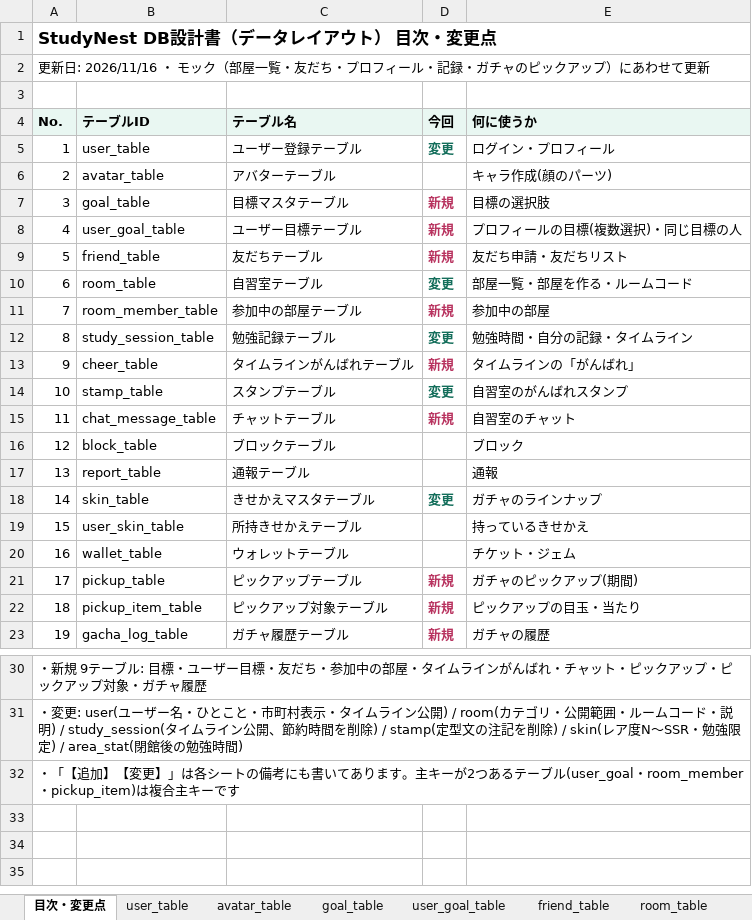
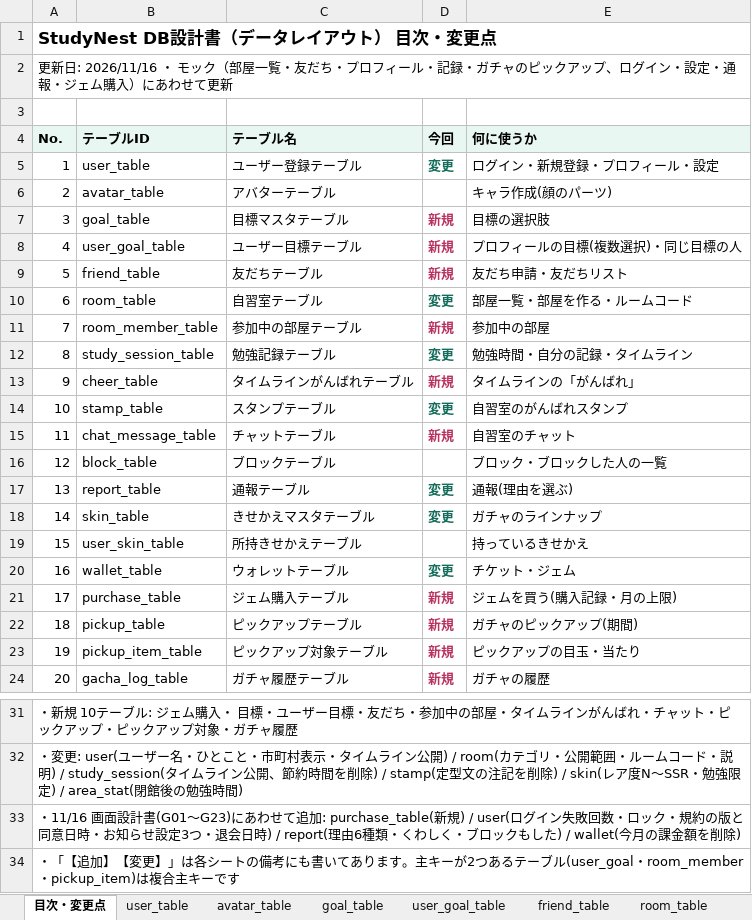
Before and after one commit to hakuoubot/kouki-kaihatu, an Excel workbook: docs/DB設計書_StudyNest.xlsx, sheet 目次・変更点, drawn as a sheet; only a part is shown, gaps mark what is left out; values as stored, in another font and other column widths than the file's, no borders; the diff names each change by its address in the sheet, - before the commit and + after, or states it on an @@ line.

```diff
--- a/docs/DB設計書_StudyNest.xlsx (sheet 目次・変更点)
+++ b/docs/DB設計書_StudyNest.xlsx (sheet 目次・変更点)
@@ column A (No.) renumbered between rows 2 and 33 @@
-E5 (何に使うか): ログイン・プロフィール
+E5 (何に使うか): ログイン・新規登録・プロフィール・設定
-E16 (何に使うか): ブロック
+E16 (何に使うか): ブロック・ブロックした人の一覧
-D17 (今回): (empty)
+D17 (今回): 変更
-E17 (何に使うか): 通報
+E17 (何に使うか): 通報(理由を選ぶ)
-D20 (今回): (empty)
+D20 (今回): 変更
+row 21: 17 | purchase_table | ジェム購入テーブル | 新規 | ジェムを買う(購入記録・月の上限)
+row 34: ・「【追加】【変更】」は各シートの備考にも書いてあります。主キーが2つあるテーブル(user_goal・room_member・pickup_item)は複合主キーです
```
Also changed, not shown: sheet user_table, sheet report_table, sheet wallet_table, sheet pickup_item_table, sheet pickup_table, sheet gacha_log_table, 17 more sheets, other sheet tabs, 1 other file.
